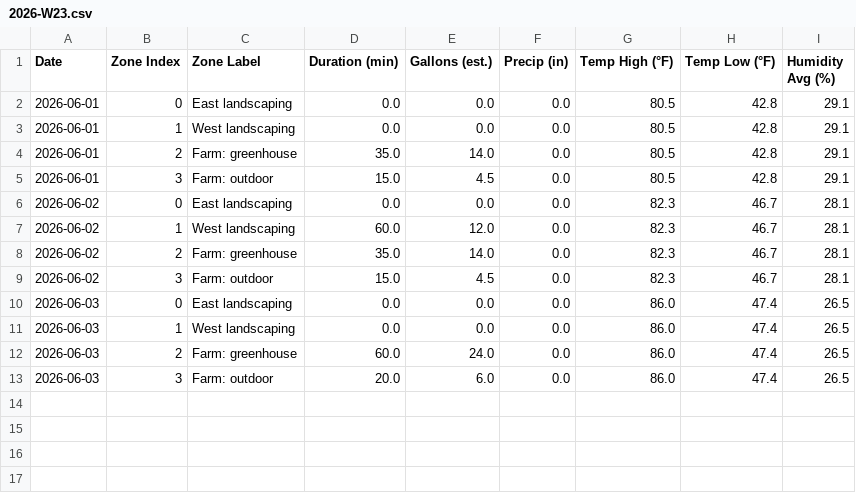
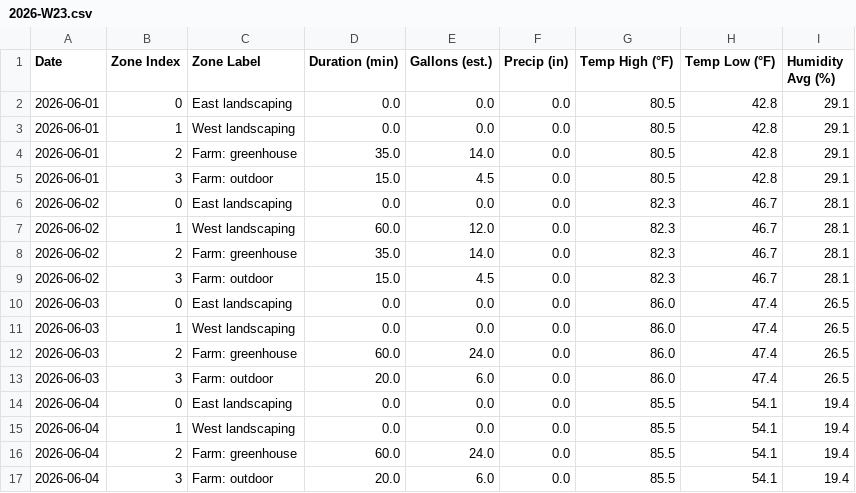
Before and after one commit to townsite-urban-farm/tuf-irrigation-data, a CSV file: reports/weekly/2026-W23.csv, drawn as a sheet; the diff names each change by its address in the sheet, - before the commit and + after, or states it on an @@ line.

```diff
--- a/reports/weekly/2026-W23.csv
+++ b/reports/weekly/2026-W23.csv
+row 14: 2026-06-04 | 0 | East landscaping | 0.0 | 0.0 | 0.0 | 85.5 | 54.1 | 19.4
+row 15: 2026-06-04 | 1 | West landscaping | 0.0 | 0.0 | 0.0 | 85.5 | 54.1 | 19.4
+row 16: 2026-06-04 | 2 | Farm: greenhouse | 60.0 | 24.0 | 0.0 | 85.5 | 54.1 | 19.4
+row 17: 2026-06-04 | 3 | Farm: outdoor | 20.0 | 6.0 | 0.0 | 85.5 | 54.1 | 19.4
```
Also changed, not shown: reports/all-weeks.csv, 2 other files.
